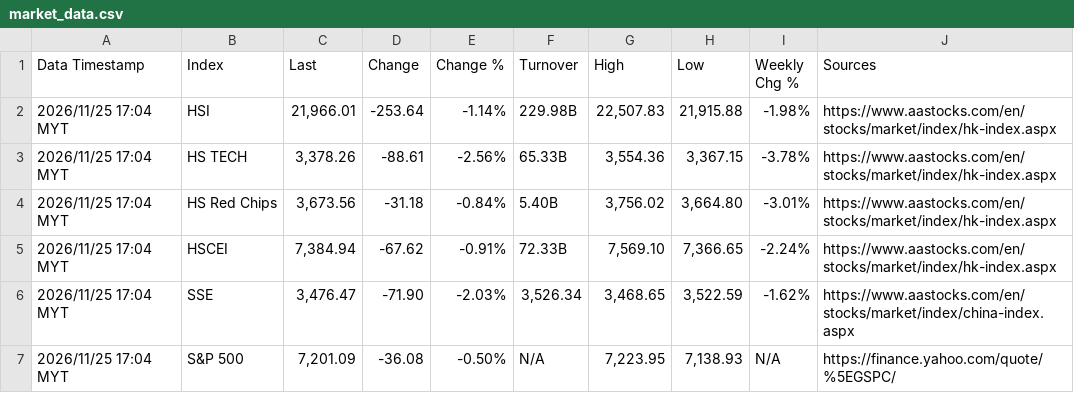
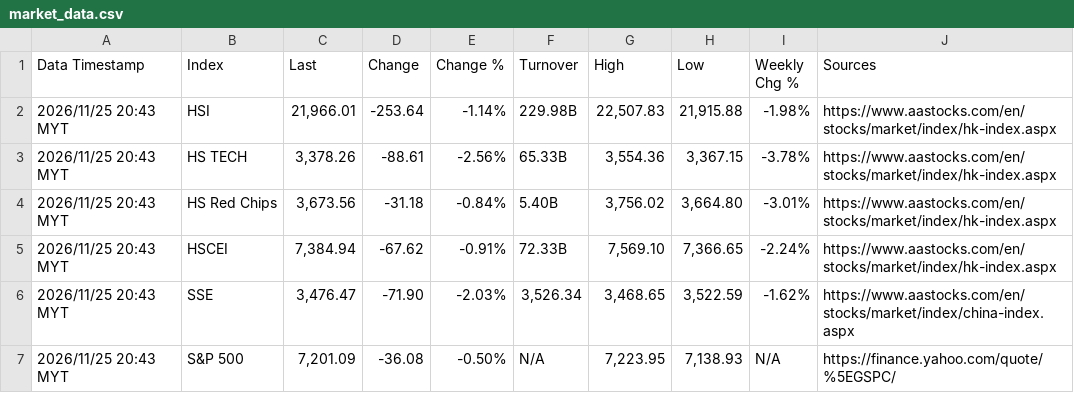
Before and after one commit to pupu11967/market-data-agent, a CSV file: market_data.csv, drawn as a sheet.

```diff
--- a/market_data.csv
+++ b/market_data.csv
@@ -1,7 +1,7 @@
 Data Timestamp,Index,Last,Change,Change %,Turnover,High,Low,Weekly Chg %,Sources
-2026/11/25 17:04 MYT,HSI,"21,966.01",-253.64,-1.14%,229.98B,"22,507.83","21,915.88",-1.98%,https://www.aastocks.com/en/stocks/market/index/hk-index.aspx
-2026/11/25 17:04 MYT,HS TECH,"3,378.26",-88.61,-2.56%,65.33B,"3,554.36","3,367.15",-3.78%,https://www.aastocks.com/en/stocks/market/index/hk-index.aspx
-2026/11/25 17:04 MYT,HS Red Chips,"3,673.56",-31.18,-0.84%,5.40B,"3,756.02","3,664.80",-3.01%,https://www.aastocks.com/en/stocks/market/index/hk-index.aspx
-2026/11/25 17:04 MYT,HSCEI,"7,384.94",-67.62,-0.91%,72.33B,"7,569.10","7,366.65",-2.24%,https://www.aastocks.com/en/stocks/market/index/hk-index.aspx
-2026/11/25 17:04 MYT,SSE,"3,476.47",-71.90,-2.03%,"3,526.34","3,468.65","3,522.59",-1.62%,https://www.aastocks.com/en/stocks/market/index/china-index.aspx
-2026/11/25 17:04 MYT,S&P 500,"7,201.09",-36.08,-0.50%,N/A,"7,223.95","7,138.93",N/A,https://finance.yahoo.com/quote/%5EGSPC/
+2026/11/25 20:43 MYT,HSI,"21,966.01",-253.64,-1.14%,229.98B,"22,507.83","21,915.88",-1.98%,https://www.aastocks.com/en/stocks/market/index/hk-index.aspx
+2026/11/25 20:43 MYT,HS TECH,"3,378.26",-88.61,-2.56%,65.33B,"3,554.36","3,367.15",-3.78%,https://www.aastocks.com/en/stocks/market/index/hk-index.aspx
+2026/11/25 20:43 MYT,HS Red Chips,"3,673.56",-31.18,-0.84%,5.40B,"3,756.02","3,664.80",-3.01%,https://www.aastocks.com/en/stocks/market/index/hk-index.aspx
+2026/11/25 20:43 MYT,HSCEI,"7,384.94",-67.62,-0.91%,72.33B,"7,569.10","7,366.65",-2.24%,https://www.aastocks.com/en/stocks/market/index/hk-index.aspx
+2026/11/25 20:43 MYT,SSE,"3,476.47",-71.90,-2.03%,"3,526.34","3,468.65","3,522.59",-1.62%,https://www.aastocks.com/en/stocks/market/index/china-index.aspx
+2026/11/25 20:43 MYT,S&P 500,"7,201.09",-36.08,-0.50%,N/A,"7,223.95","7,138.93",N/A,https://finance.yahoo.com/quote/%5EGSPC/
```
